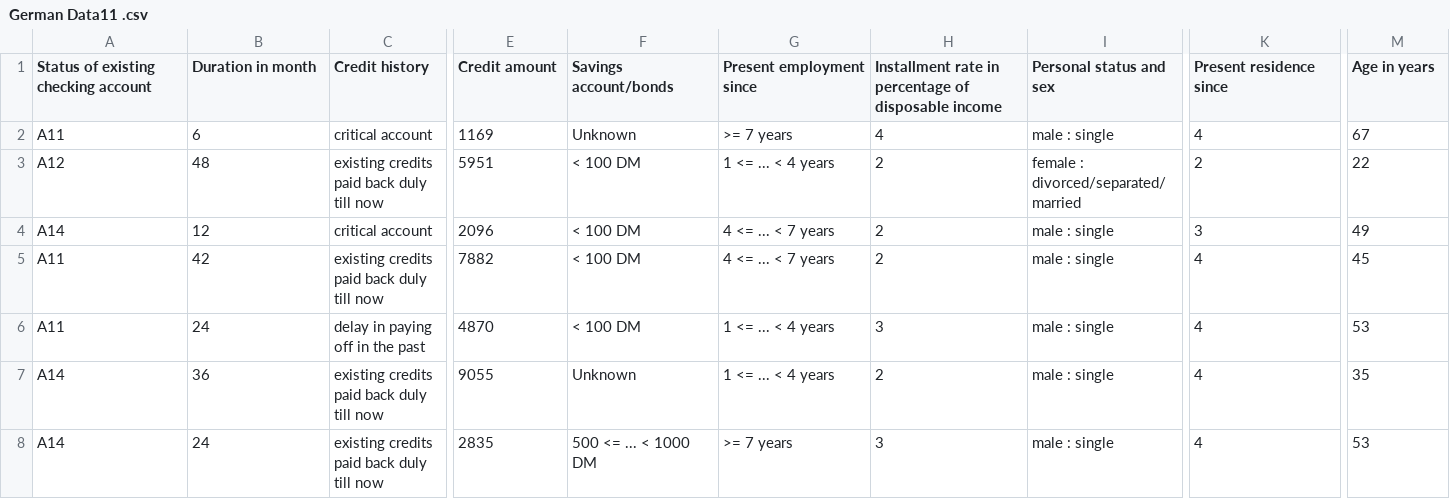
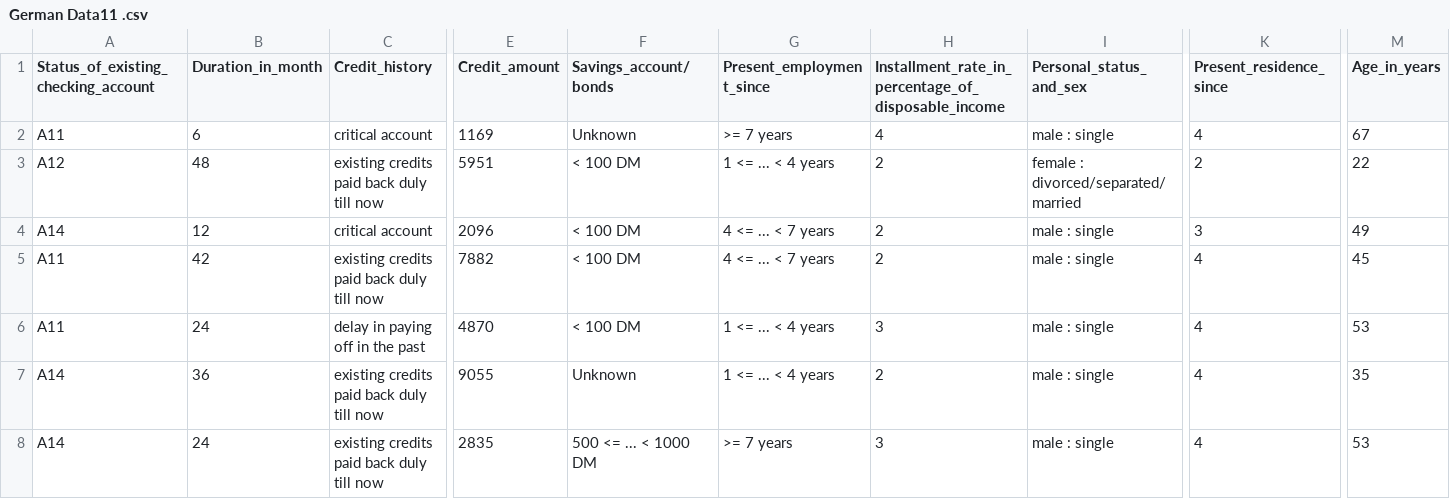
Before and after one commit to devyFatmawati/AN33, a CSV file: German Data11 .csv, drawn as a sheet; only a part is shown, gaps mark what is left out; the diff covers the shown part only; the diff names each change by its address in the sheet, - before the commit and + after, or states it on an @@ line.

Commit message:
Add files via upload

```diff
--- a/German Data11 .csv
+++ b/German Data11 .csv
-A1: Status of existing checking account
+A1: Status_of_existing_checking_account
-B1: Duration in month
+B1: Duration_in_month
-C1: Credit history
+C1: Credit_history
-E1: Credit amount
+E1: Credit_amount
-F1: Savings account/bonds
+F1: Savings_account/bonds
-G1: Present employment since
+G1: Present_employment_since
-H1: Installment rate in percentage of disposable income
+H1: Installment_rate_in_percentage_of_disposable_income
-I1: Personal status and sex
+I1: Personal_status_and_sex
-K1: Present residence since
+K1: Present_residence_since
-M1: Age in years
+M1: Age_in_years
```
Also changed, not shown: 4 edited cells elsewhere in this file.
